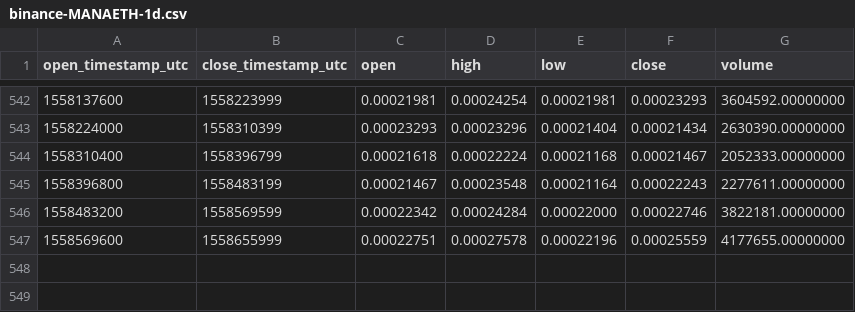
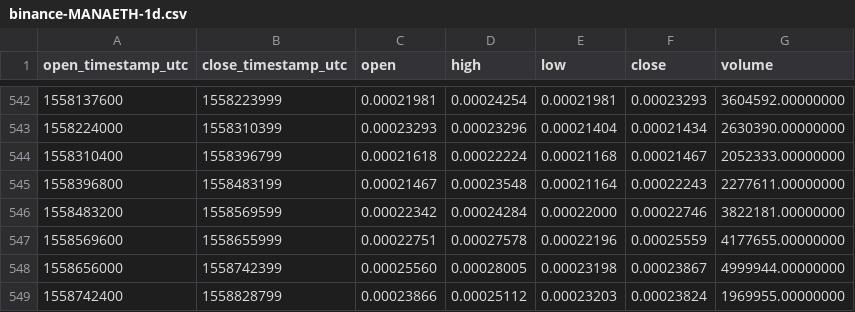
Before and after one commit to cryptobigbro/binance-MANAETH, a CSV file: binance-MANAETH-1d.csv, drawn as a sheet; only a part is shown, gaps mark what is left out.

Commit message:
Update OHLCV data.

```diff
--- a/binance-MANAETH-1d.csv
+++ b/binance-MANAETH-1d.csv
@@ -547 +547,3 @@ open_timestamp_utc,close_timestamp_utc,open,high,low,close,volume
 1558569600,1558655999,0.00022751,0.00027578,0.00022196,0.00025559,4177655.00000000
+1558656000,1558742399,0.00025560,0.00028005,0.00023198,0.00023867,4999944.00000000
+1558742400,1558828799,0.00023866,0.00025112,0.00023203,0.00023824,1969955.00000000
```
Also changed, not shown: 1 other file.
